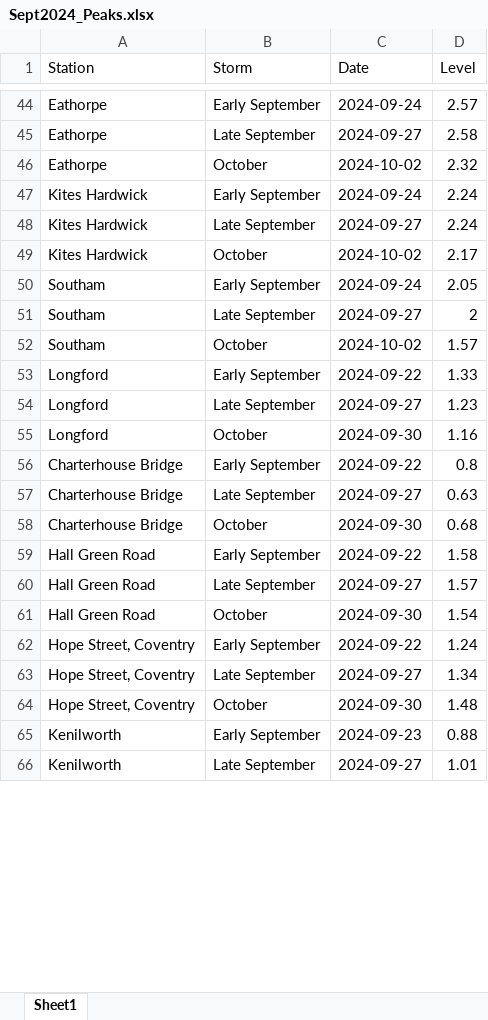
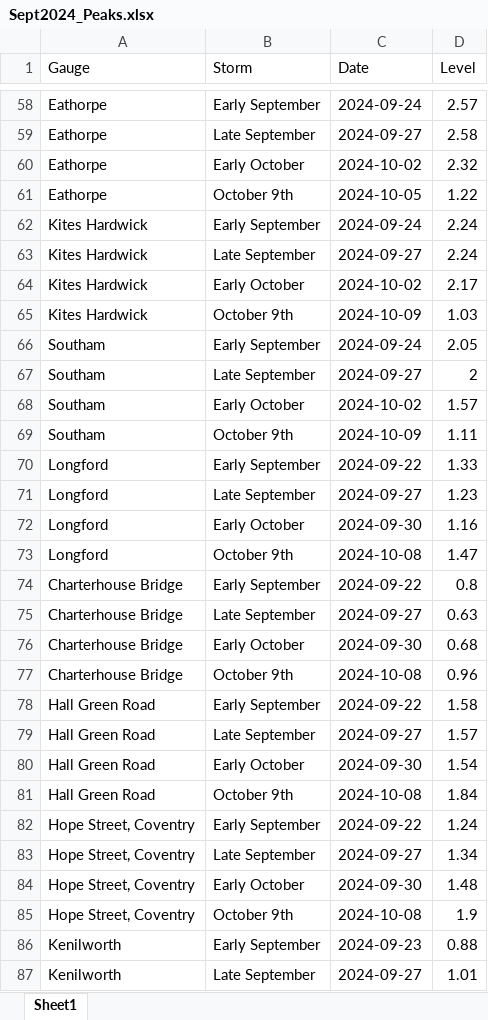
Before and after one commit to stacyphillipsea/historicfloodlevels, an Excel workbook: Sept2024_Peaks.xlsx, sheet Sheet1, drawn as a sheet; only a part is shown, gaps mark what is left out; values as stored, in another font and other column widths than the file's, no cell formats; addresses are those after the commit; the diff covers the shown part only; the diff names each change by its address in the sheet, - before the commit and + after, or states it on an @@ line.

```diff
--- a/Sept2024_Peaks.xlsx (sheet Sheet1)
+++ b/Sept2024_Peaks.xlsx (sheet Sheet1)
-A1: Station
+A1: Gauge
-B60 (Storm): October
+B60 (Storm): Early October
+row 61: Eathorpe | October 9th | 2024-10-05 | 1.22
-B64 (Storm): October
+B64 (Storm): Early October
+row 65: Kites Hardwick | October 9th | 2024-10-09 | 1.03
-B68 (Storm): October
+B68 (Storm): Early October
+row 69: Southam | October 9th | 2024-10-09 | 1.11
-B72 (Storm): October
+B72 (Storm): Early October
+row 73: Longford | October 9th | 2024-10-08 | 1.47
-B76 (Storm): October
+B76 (Storm): Early October
+row 77: Charterhouse Bridge | October 9th | 2024-10-08 | 0.96
-B80 (Storm): October
+B80 (Storm): Early October
+row 81: Hall Green Road | October 9th | 2024-10-08 | 1.84
-B84 (Storm): October
+B84 (Storm): Early October
+row 85: Hope Street, Coventry | October 9th | 2024-10-08 | 1.9
```
Also changed, not shown: 235 added rows and 235 edited cells elsewhere in this sheet, cell formats, 6 other files.
